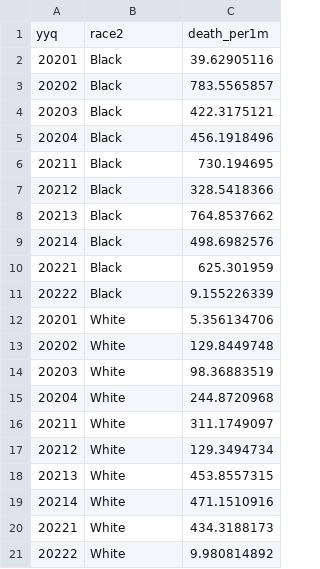
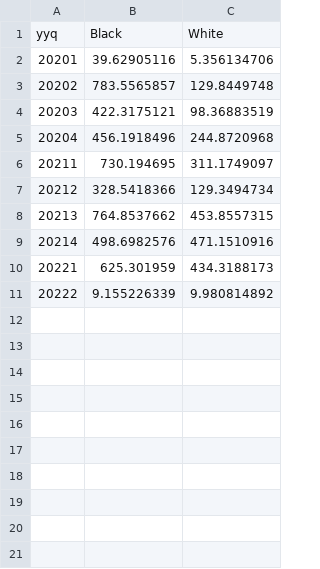
Before and after one commit to dtkeating/keating-death-equity-dw, a CSV file: graphics/02a_deaths_race_age_trend1 - Copy.csv, drawn as a sheet.

Commit message:
fixing file format of 02a

```diff
--- a/graphics/02a_deaths_race_age_trend1 - Copy.csv
+++ b/graphics/02a_deaths_race_age_trend1 - Copy.csv
@@ -1,21 +1,11 @@
-yyq,race2,death_per1m
-20201, Black,39.62905116
-20202, Black,783.5565857
-20203, Black,422.3175121
-20204, Black,456.1918496
-20211, Black,730.194695
-20212, Black,328.5418366
-20213, Black,764.8537662
-20214, Black,498.6982576
-20221, Black,625.301959
-20222, Black,9.155226339
-20201, White,5.356134706
-20202, White,129.8449748
-20203, White,98.36883519
-20204, White,244.8720968
-20211, White,311.1749097
-20212, White,129.3494734
-20213, White,453.8557315
-20214, White,471.1510916
-20221, White,434.3188173
-20222, White,9.980814892
+yyq, Black, White
+20201,39.62905116,5.356134706
+20202,783.5565857,129.8449748
+20203,422.3175121,98.36883519
+20204,456.1918496,244.8720968
+20211,730.194695,311.1749097
+20212,328.5418366,129.3494734
+20213,764.8537662,453.8557315
+20214,498.6982576,471.1510916
+20221,625.301959,434.3188173
+20222,9.155226339,9.980814892
```
